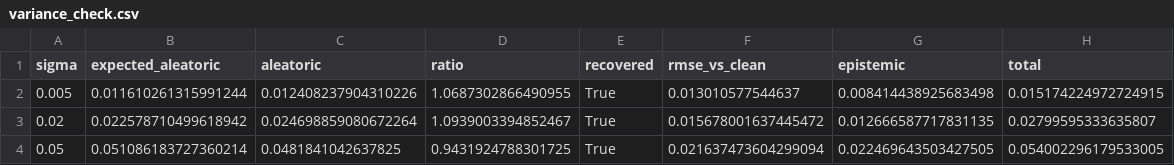
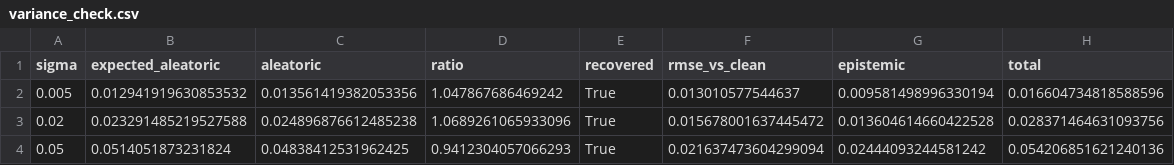
Before and after one commit to cecanelo/ConStelleration, a CSV file: results/variance_check.csv, drawn as a sheet.

```diff
--- a/results/variance_check.csv
+++ b/results/variance_check.csv
@@ -1,4 +1,4 @@
 sigma,expected_aleatoric,aleatoric,ratio,recovered,rmse_vs_clean,epistemic,total
-0.005,0.011610261315991244,0.012408237904310226,1.0687302866490955,True,0.013010577544637,0.008414438925683498,0.015174224972724915
-0.02,0.022578710499618942,0.024698859080672264,1.0939003394852467,True,0.015678001637445472,0.012666587717831135,0.02799595333635807
-0.05,0.051086183727360214,0.0481841042637825,0.9431924788301725,True,0.021637473604299094,0.022469643503427505,0.054002296179533005
+0.005,0.012941919630853532,0.013561419382053356,1.047867686469242,True,0.013010577544637,0.009581498996330194,0.016604734818588596
+0.02,0.023291485219527588,0.024896876612485238,1.0689261065933096,True,0.015678001637445472,0.013604614660422528,0.028371464631093756
+0.05,0.0514051873231824,0.04838412531962425,0.9412304057066293,True,0.021637473604299094,0.02444093244581242,0.054206851621240136
```
Also changed, not shown: 15 other files.
